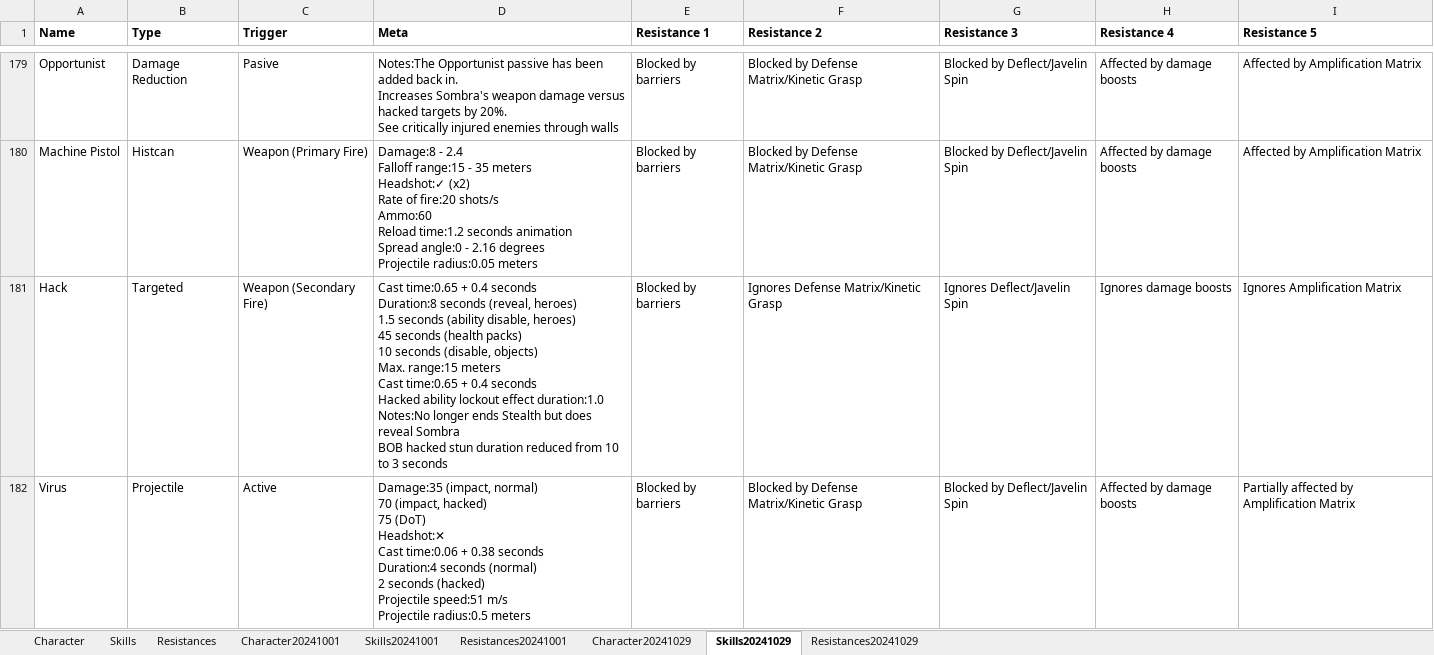
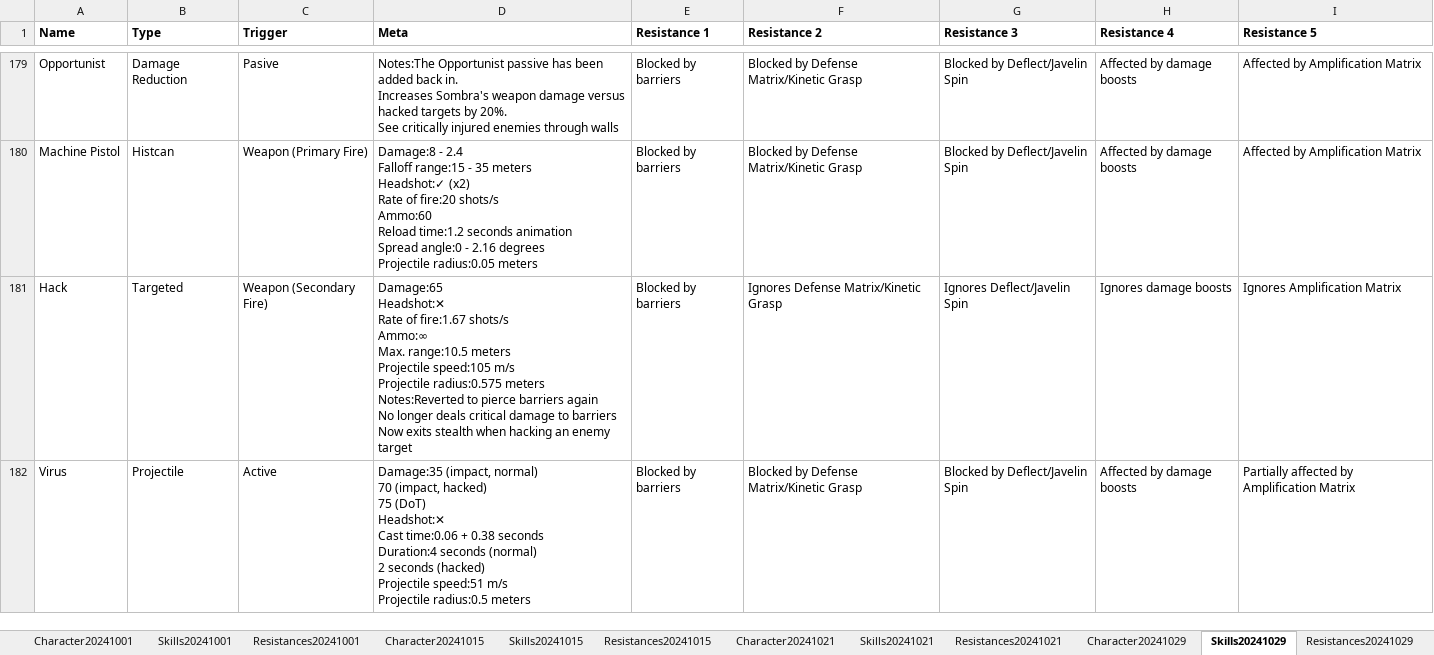
Before and after one commit to MatthewRorke/overwut, an Excel workbook: in/OW.xlsx, sheet Skills20241029, drawn as a sheet; only a part is shown, gaps mark what is left out; values as stored, in another font and other column widths than the file's, no borders; charts and pictures not drawn; ↵ is a line break in a cell; the diff covers the shown part only; the diff names each change by its address in the sheet, - before the commit and + after, or states it on an @@ line.

```diff
--- a/in/OW.xlsx (sheet Skills20241029)
+++ b/in/OW.xlsx (sheet Skills20241029)
-sheet tab: Character
-sheet tab: Skills
-sheet tab: Resistances
+sheet tab: Character20241015
+sheet tab: Skills20241015
+sheet tab: Resistances20241015
+sheet tab: Character20241021
+sheet tab: Skills20241021
+sheet tab: Resistances20241021
-D181 (Meta): Cast time:0.65 + 0.4 seconds ↵ Duration:8 seconds (reveal, heroes) ↵ 1.5 seconds (ability disable, heroes) ↵ 45 seconds (health packs) ↵ 10 seconds (disable, objects) ↵ Max. range:15 meters ↵ Cast time:0.65 + 0.4 seconds ↵ Hacked ability lockout effect duration:1.0 ↵ Notes:No longer ends Stealth but does reveal Sombra ↵ BOB hacked stun duration reduced from 10 to 3 seconds
+D181 (Meta): Damage:65 ↵ Headshot:✕ ↵ Rate of fire:1.67 shots/s ↵ Ammo:∞ ↵ Max. range:10.5 meters ↵ Projectile speed:105 m/s ↵ Projectile radius:0.575 meters ↵ Notes:Reverted to pierce barriers again ↵ No longer deals critical damage to barriers ↵ Now exits stealth when hacking an enemy target
```
Also changed, not shown: 8 edited cells elsewhere in this sheet, sheet Character20241029, sheet Character20241001, other sheet tabs, charts or pictures, 15 other files.
